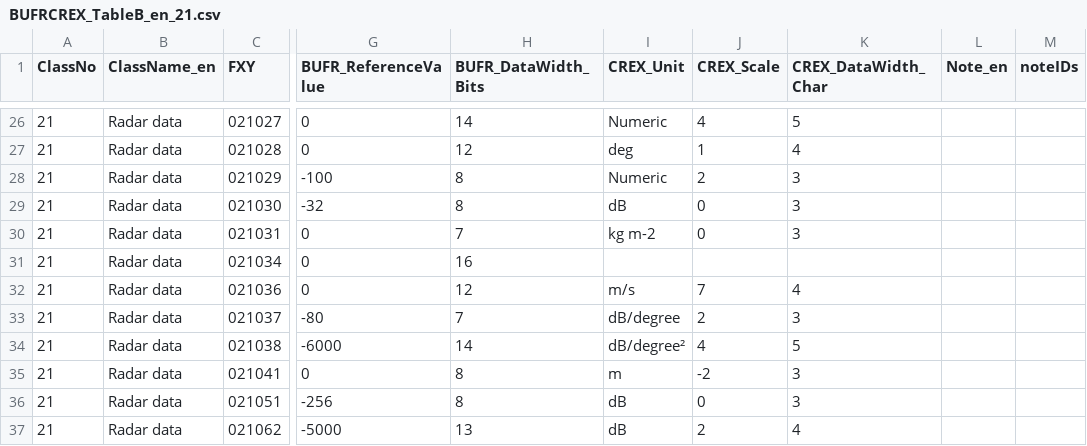
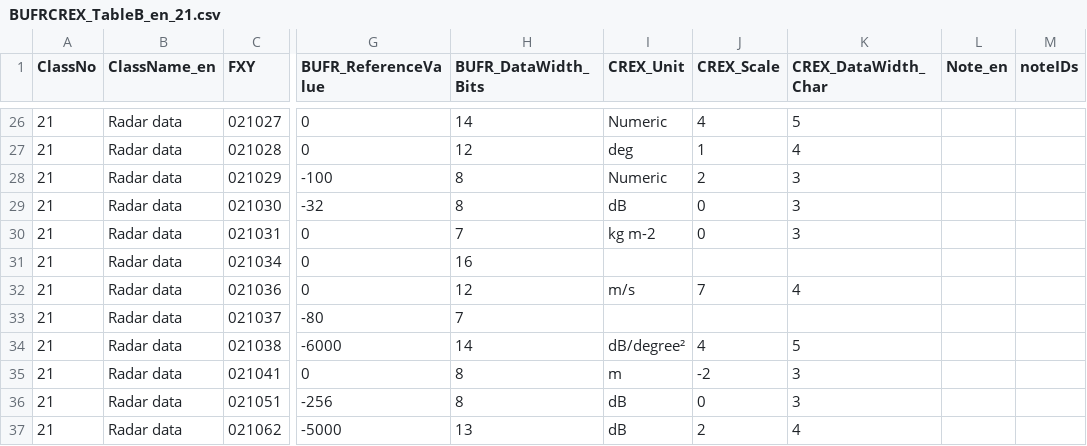
Before and after one commit to wmo-im/BUFR4, a CSV file: BUFRCREX_TableB_en_21.csv, drawn as a sheet; only a part is shown, gaps mark what is left out; the diff names each change by its address in the sheet, - before the commit and + after, or states it on an @@ line.

Commit message:
Update BUFRCREX_TableB_en_21.csv
Co-authored-by: Anna Milan <amilan@wmo.int>

```diff
--- a/BUFRCREX_TableB_en_21.csv
+++ b/BUFRCREX_TableB_en_21.csv
-I33 (CREX_Unit): dB/degree
+I33 (CREX_Unit): (empty)
-J33 (CREX_Scale): 2
+J33 (CREX_Scale): (empty)
-K33 (CREX_DataWidth_Char): 3
+K33 (CREX_DataWidth_Char): (empty)
```
